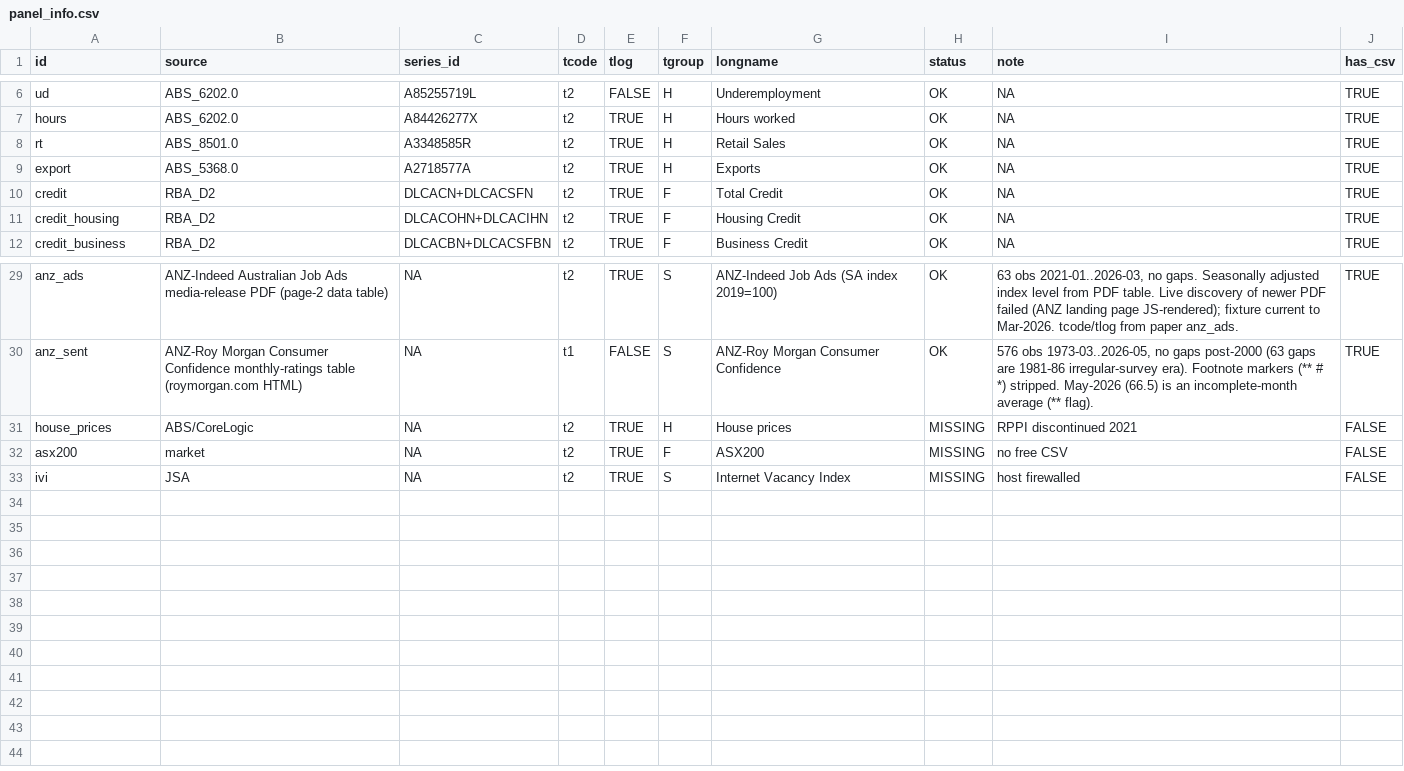
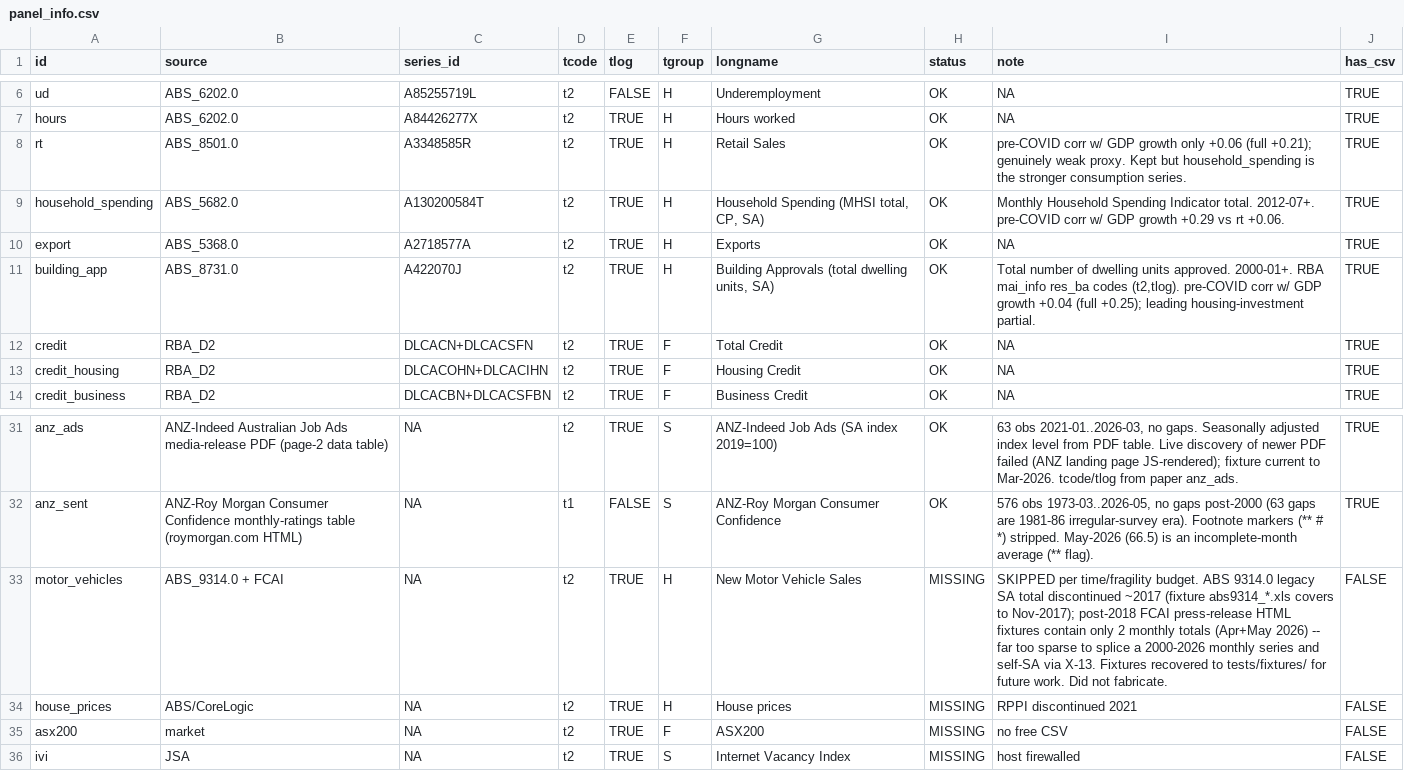
Before and after one commit to adrasyn/nowcasting, a CSV file: nowcasting_v2/seed/panel_info.csv, drawn as a sheet; only a part is shown, gaps mark what is left out.

Commit message:
v2(lever C): data quality — household_spending (5x better than retail) + building approvals; MAI 0.306
Gap is NOT data-bound: post-COVID RMSE 0.522->0.513 vs v1 0.340. Diagnosed as systematic
positive bias (calibration), not coverage. v2 wins full-sample (0.46 vs 1.87) + Q1-2026
held-out (+0.48 vs +0.80, actual +0.27). Next: bias/intercept correction (Lever A).

```diff
--- a/nowcasting_v2/seed/panel_info.csv
+++ b/nowcasting_v2/seed/panel_info.csv
@@ -7,4 +7,6 @@
 "hours","ABS_6202.0","A84426277X","t2","TRUE","H","Hours worked","OK",NA,TRUE
-"rt","ABS_8501.0","A3348585R","t2","TRUE","H","Retail Sales","OK",NA,TRUE
+"rt","ABS_8501.0","A3348585R","t2","TRUE","H","Retail Sales","OK","pre-COVID corr w/ GDP growth only +0.06 (full +0.21); genuinely weak proxy. Kept but household_spending is the stronger consumption series.",TRUE
+"household_spending","ABS_5682.0","A130200584T","t2","TRUE","H","Household Spending (MHSI total, CP, SA)","OK","Monthly Household Spending Indicator total. 2012-07+. pre-COVID corr w/ GDP growth +0.29 vs rt +0.06.",TRUE
 "export","ABS_5368.0","A2718577A","t2","TRUE","H","Exports","OK",NA,TRUE
+"building_app","ABS_8731.0","A422070J","t2","TRUE","H","Building Approvals (total dwelling units, SA)","OK","Total number of dwelling units approved. 2000-01+. RBA mai_info res_ba codes (t2,tlog). pre-COVID corr w/ GDP growth +0.04 (full +0.25); leading housing-investment partial.",TRUE
 "credit","RBA_D2","DLCACN+DLCACSFN","t2","TRUE","F","Total Credit","OK",NA,TRUE
@@ -30,2 +32,3 @@
 "anz_sent","ANZ-Roy Morgan Consumer Confidence monthly-ratings table (roymorgan.com HTML)",NA,"t1","FALSE","S","ANZ-Roy Morgan Consumer Confidence","OK","576 obs 1973-03..2026-05, no gaps post-2000 (63 gaps are 1981-86 irregular-survey era). Footnote markers (** # *) stripped. May-2026 (66.5) is an incomplete-month average (** flag).",TRUE
+"motor_vehicles","ABS_9314.0 + FCAI",NA,"t2","TRUE","H","New Motor Vehicle Sales","MISSING","SKIPPED per time/fragility budget. ABS 9314.0 legacy SA total discontinued ~2017 (fixture abs9314_*.xls covers to Nov-2017); post-2018 FCAI press-release HTML fixtures contain only 2 monthly totals (Apr+May 2026) -- far too sparse to splice a 2000-2026 monthly series and self-SA via X-13. Fixtures recovered to tests/fixtures/ for future work. Did not fabricate.",FALSE
 "house_prices","ABS/CoreLogic",NA,"t2","TRUE","H","House prices","MISSING","RPPI discontinued 2021",FALSE
```
Also changed, not shown: 12 other files.
